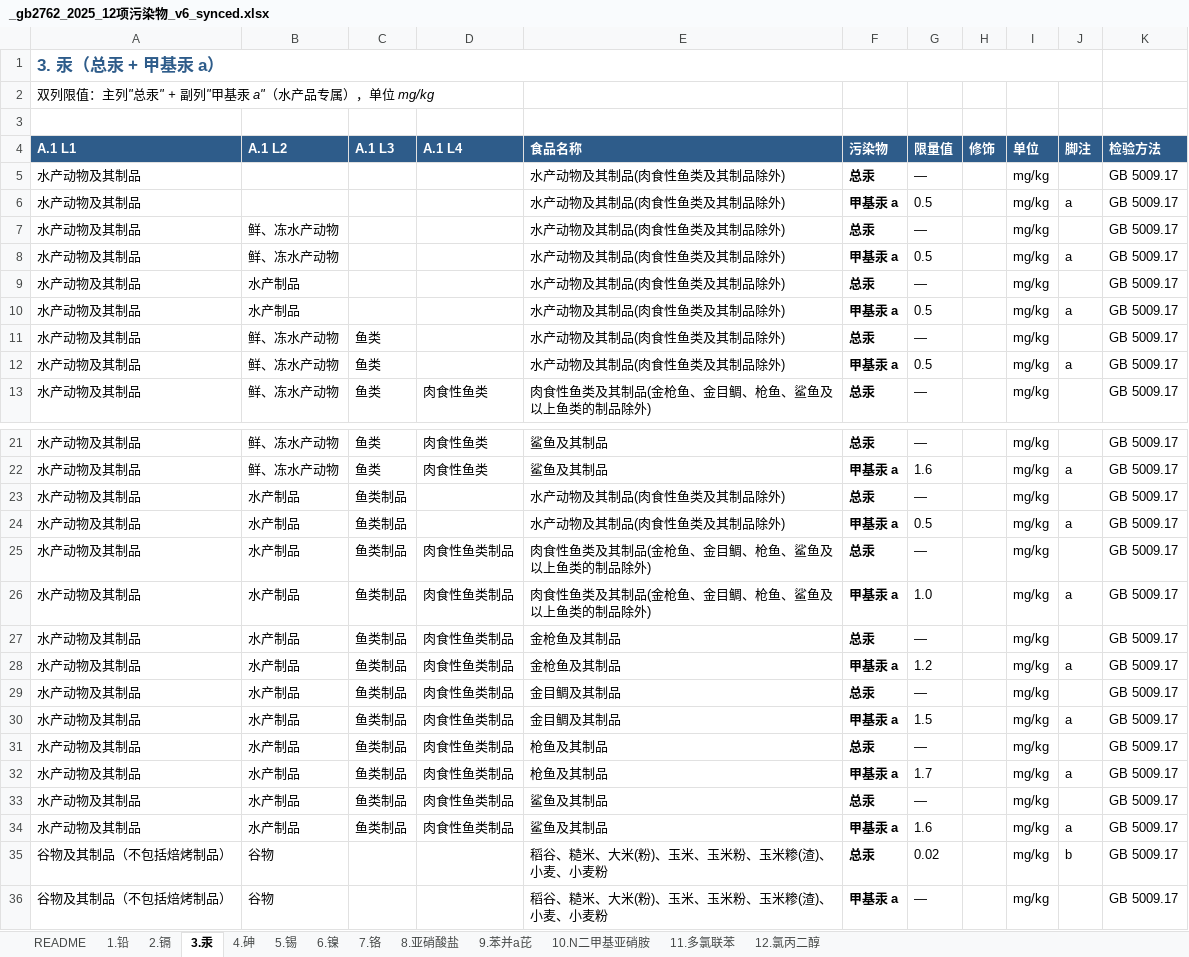
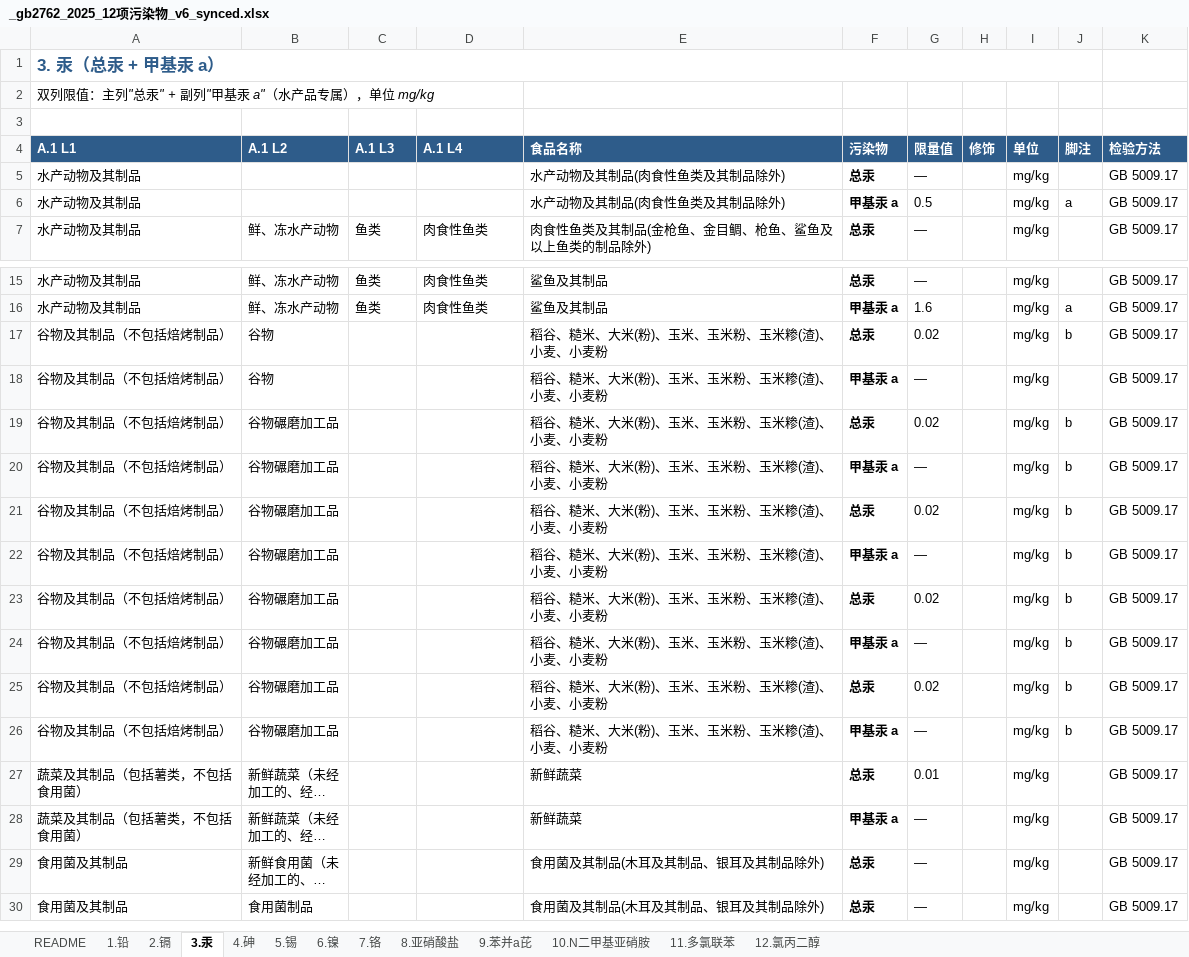
Before and after one commit to 5678Hub/jianyu, an Excel workbook: data/gb2762/_gb2762_2025_12项污染物_v6_synced.xlsx, sheet 3.汞, drawn as a sheet; only a part is shown, gaps mark what is left out; the shorter side is filled out with more unchanged rows; long unchanged cells end in …; values as stored, in another font and other column widths than the file's, no borders; the diff names each change by its address in the sheet, - before the commit and + after, or states it on an @@ line.

Commit message:
fix: v48 清理 1/2/3 表水产动物段重复行
PDF 中 1.铅/2.镉/3.汞 的水产动物段条目较少,但 xlsx 录入时复制出大量重复行,
导致 JSON items 虚高(1.铅 136→129, 2.镉 79→76, 3.汞 76→58)。

清理:
- 1.铅 水产段: 删除 7 行重复(R24/25 重复水产制品通类项,R30-32 重复鲜冻水产动物通类项,R34-35 重复鱼类甲壳类)
- 2.镉 水产段: 删除 3 行重复的双壳贝类等(R57-59)
- 3.汞 水产段: 删除 18 行重复(R7-12 把 L1 通类项复制到 L2/L3,R23-34 把 L2 鲜冻水产动物条目错误复制到 L2 水产制品)

保留:
- 1.铅 水产段 6 条核心条目(水产制品通类项/鱼类制品/海蜇制品/双壳贝类/鲜冻水产动物通类项/鱼类甲壳类)
- 2.镉 水产段 6 条核心条目(鱼类/甲壳类/海蟹虾蛄/双壳贝类等/鱼类罐头/其他鱼类制品)
- 3.汞 水产段 12 条核心 pair(L1 通类项 + 肉食性鱼类 + 金枪鱼/金目鲷/枪鱼/鲨鱼)

CACHE_BUST v47 -> v48

需 Ctrl+F5 hard reload。

```diff
--- a/data/gb2762/_gb2762_2025_12项污染物_v6_synced.xlsx (sheet 3.汞)
+++ b/data/gb2762/_gb2762_2025_12项污染物_v6_synced.xlsx (sheet 3.汞)
-row 7: 水产动物及其制品 | 鲜、冻水产动物 |  |  | 水产动物及其制品(肉食性鱼类及其制品除外) | 总汞 | — |  | mg/kg |  | GB 5009.17
-row 8: 水产动物及其制品 | 鲜、冻水产动物 |  |  | 水产动物及其制品(肉食性鱼类及其制品除外) | 甲基汞 a | 0.5 |  | mg/kg | a | GB 5009.17
-row 9: 水产动物及其制品 | 水产制品 |  |  | 水产动物及其制品(肉食性鱼类及其制品除外) | 总汞 | — |  | mg/kg |  | GB 5009.17
-row 10: 水产动物及其制品 | 水产制品 |  |  | 水产动物及其制品(肉食性鱼类及其制品除外) | 甲基汞 a | 0.5 |  | mg/kg | a | GB 5009.17
-row 11: 水产动物及其制品 | 鲜、冻水产动物 | 鱼类 |  | 水产动物及其制品(肉食性鱼类及其制品除外) | 总汞 | — |  | mg/kg |  | GB 5009.17
-row 12: 水产动物及其制品 | 鲜、冻水产动物 | 鱼类 |  | 水产动物及其制品(肉食性鱼类及其制品除外) | 甲基汞 a | 0.5 |  | mg/kg | a | GB 5009.17
-row 23: 水产动物及其制品 | 水产制品 | 鱼类制品 |  | 水产动物及其制品(肉食性鱼类及其制品除外) | 总汞 | — |  | mg/kg |  | GB 5009.17
-row 24: 水产动物及其制品 | 水产制品 | 鱼类制品 |  | 水产动物及其制品(肉食性鱼类及其制品除外) | 甲基汞 a | 0.5 |  | mg/kg | a | GB 5009.17
-row 25: 水产动物及其制品 | 水产制品 | 鱼类制品 | 肉食性鱼类制品 | 肉食性鱼类及其制品(金枪鱼、金目鲷、枪鱼、鲨鱼及以上鱼类的制品除外) | 总汞 | — |  | mg/kg |  | GB 5009.17
-row 26: 水产动物及其制品 | 水产制品 | 鱼类制品 | 肉食性鱼类制品 | 肉食性鱼类及其制品(金枪鱼、金目鲷、枪鱼、鲨鱼及以上鱼类的制品除外) | 甲基汞 a | 1.0 |  | mg/kg | a | GB 5009.17
-row 27: 水产动物及其制品 | 水产制品 | 鱼类制品 | 肉食性鱼类制品 | 金枪鱼及其制品 | 总汞 | — |  | mg/kg |  | GB 5009.17
-row 28: 水产动物及其制品 | 水产制品 | 鱼类制品 | 肉食性鱼类制品 | 金枪鱼及其制品 | 甲基汞 a | 1.2 |  | mg/kg | a | GB 5009.17
-row 29: 水产动物及其制品 | 水产制品 | 鱼类制品 | 肉食性鱼类制品 | 金目鲷及其制品 | 总汞 | — |  | mg/kg |  | GB 5009.17
-row 30: 水产动物及其制品 | 水产制品 | 鱼类制品 | 肉食性鱼类制品 | 金目鲷及其制品 | 甲基汞 a | 1.5 |  | mg/kg | a | GB 5009.17
-row 31: 水产动物及其制品 | 水产制品 | 鱼类制品 | 肉食性鱼类制品 | 枪鱼及其制品 | 总汞 | — |  | mg/kg |  | GB 5009.17
-row 32: 水产动物及其制品 | 水产制品 | 鱼类制品 | 肉食性鱼类制品 | 枪鱼及其制品 | 甲基汞 a | 1.7 |  | mg/kg | a | GB 5009.17
-row 33: 水产动物及其制品 | 水产制品 | 鱼类制品 | 肉食性鱼类制品 | 鲨鱼及其制品 | 总汞 | — |  | mg/kg |  | GB 5009.17
-row 34: 水产动物及其制品 | 水产制品 | 鱼类制品 | 肉食性鱼类制品 | 鲨鱼及其制品 | 甲基汞 a | 1.6 |  | mg/kg | a | GB 5009.17
```
Also changed, not shown: sheet 1.铅, sheet 2.镉, 3 other files.
